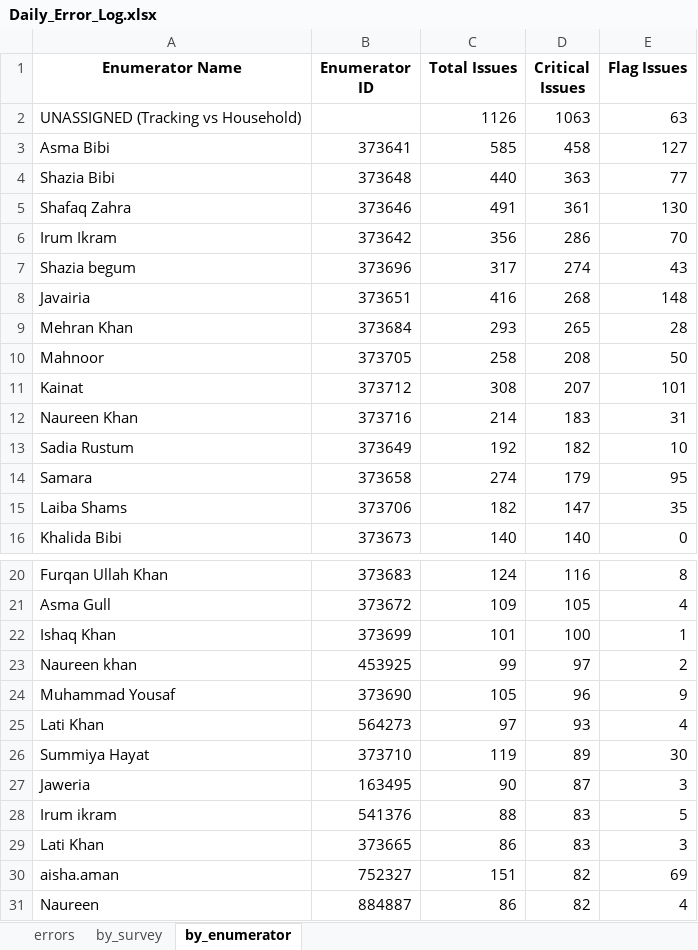
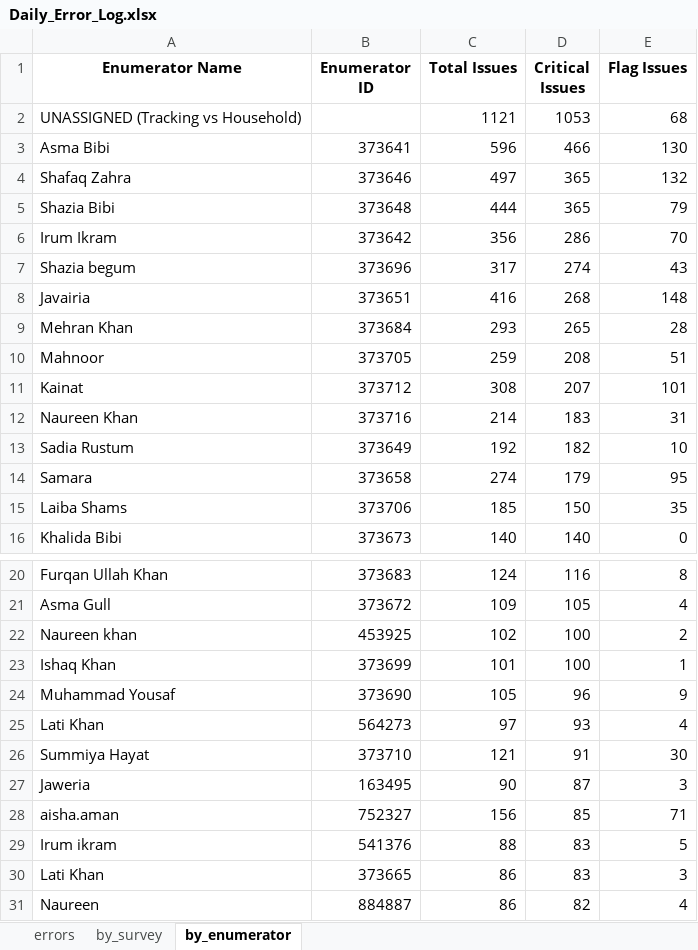
Before and after one commit to malkiaman-dev/KP_RAP_M_-_E_Dashboard, an Excel workbook: Error_log/Daily_Error_Log.xlsx, sheet by_enumerator, drawn as a sheet; only a part is shown, gaps mark what is left out; values as stored, in another font and other column widths than the file's, no borders; removed rows and columns are numbered as before the commit, all else as after; the diff names each change by its address in the sheet, - before the commit and + after, or states it on an @@ line.

```diff
--- a/Error_log/Daily_Error_Log.xlsx (sheet by_enumerator)
+++ b/Error_log/Daily_Error_Log.xlsx (sheet by_enumerator)
-C2 (Total Issues): 1126
+C2 (Total Issues): 1121
-D2 (Critical Issues): 1063
+D2 (Critical Issues): 1053
-E2 (Flag Issues): 63
+E2 (Flag Issues): 68
-C3 (Total Issues): 585
+C3 (Total Issues): 596
-D3 (Critical Issues): 458
+D3 (Critical Issues): 466
-E3 (Flag Issues): 127
+E3 (Flag Issues): 130
-row 4: Shazia Bibi | 373648 | 440 | 363 | 77
-C4 (Total Issues): 491
+C4 (Total Issues): 497
-D4 (Critical Issues): 361
+D4 (Critical Issues): 365
-E4 (Flag Issues): 130
+E4 (Flag Issues): 132
+row 5: Shazia Bibi | 373648 | 444 | 365 | 79
-C10 (Total Issues): 258
+C10 (Total Issues): 259
-E10 (Flag Issues): 50
+E10 (Flag Issues): 51
-C15 (Total Issues): 182
+C15 (Total Issues): 185
-D15 (Critical Issues): 147
+D15 (Critical Issues): 150
+row 22: Naureen khan | 453925 | 102 | 100 | 2
-row 23: Naureen khan | 453925 | 99 | 97 | 2
-C26 (Total Issues): 119
+C26 (Total Issues): 121
-D26 (Critical Issues): 89
+D26 (Critical Issues): 91
+row 28: aisha.aman | 752327 | 156 | 85 | 71
-row 30: aisha.aman | 752327 | 151 | 82 | 69
```
Also changed, not shown: sheet errors, sheet by_survey, Error_log/Enumerator_Performance.xlsx, Error_log/Weekly_QA_Summary.xlsx, 2 other files.
